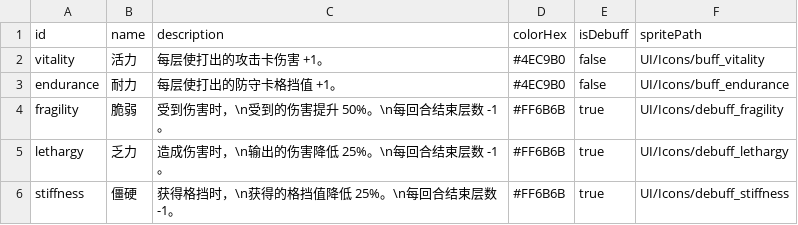
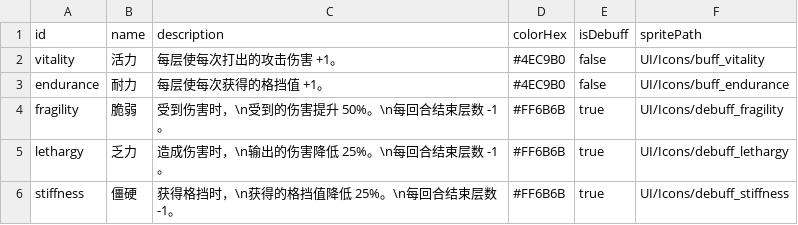
Before and after one commit to Royallseal/card-glucose-master, a CSV file: data/initial_tooltips_data.csv, drawn as a sheet; only a part is shown.

```diff
--- a/data/initial_tooltips_data.csv
+++ b/data/initial_tooltips_data.csv
@@ -1,4 +1,4 @@
 id,name,description,colorHex,isDebuff,spritePath
-vitality,活力,每层使打出的攻击卡伤害 +1。,#4EC9B0,false,UI/Icons/buff_vitality
-endurance,耐力,每层使打出的防守卡格挡值 +1。,#4EC9B0,false,UI/Icons/buff_endurance
+vitality,活力,每层使每次打出的攻击伤害 +1。,#4EC9B0,false,UI/Icons/buff_vitality
+endurance,耐力,每层使每次获得的格挡值 +1。,#4EC9B0,false,UI/Icons/buff_endurance
 fragility,脆弱,"受到伤害时，\n受到的伤害提升 50%。\n每回合结束层数 -1。","#FF6B6B",true,UI/Icons/debuff_fragility
```
Also changed, not shown: 14 other files.
